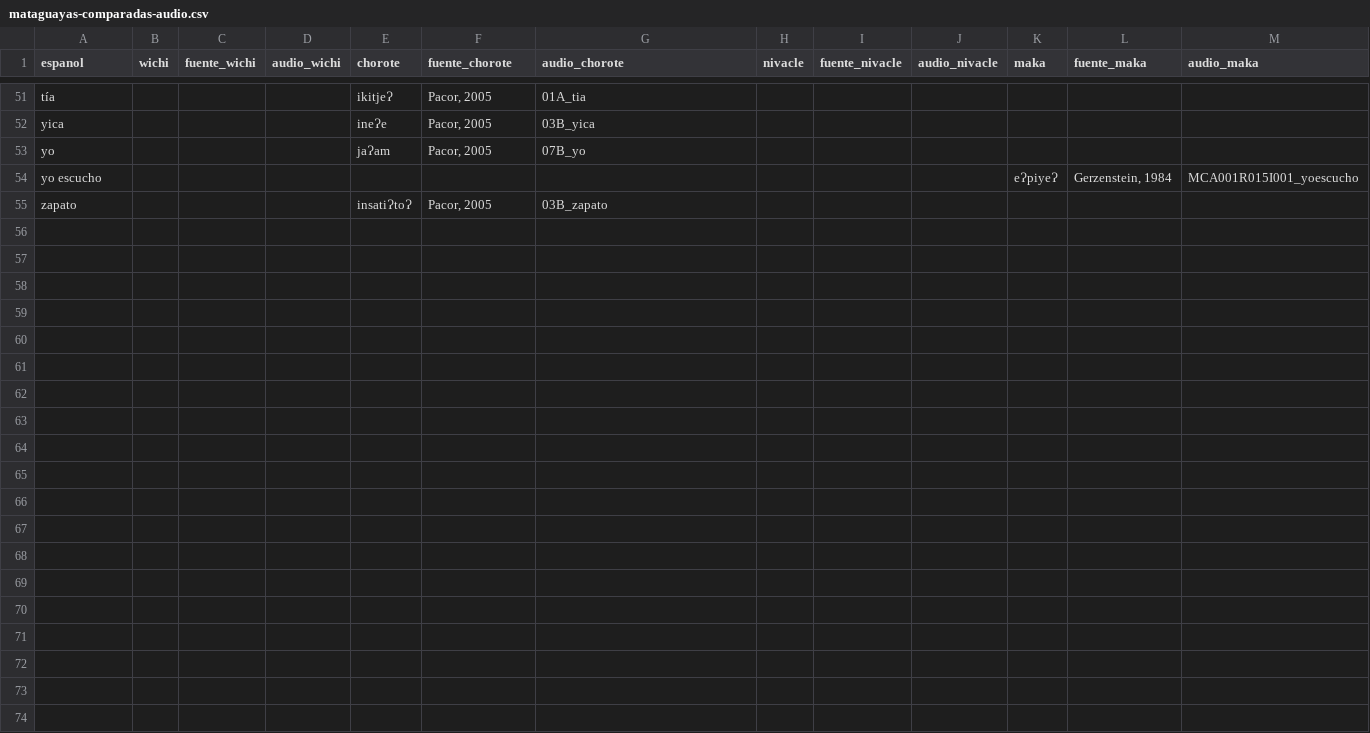
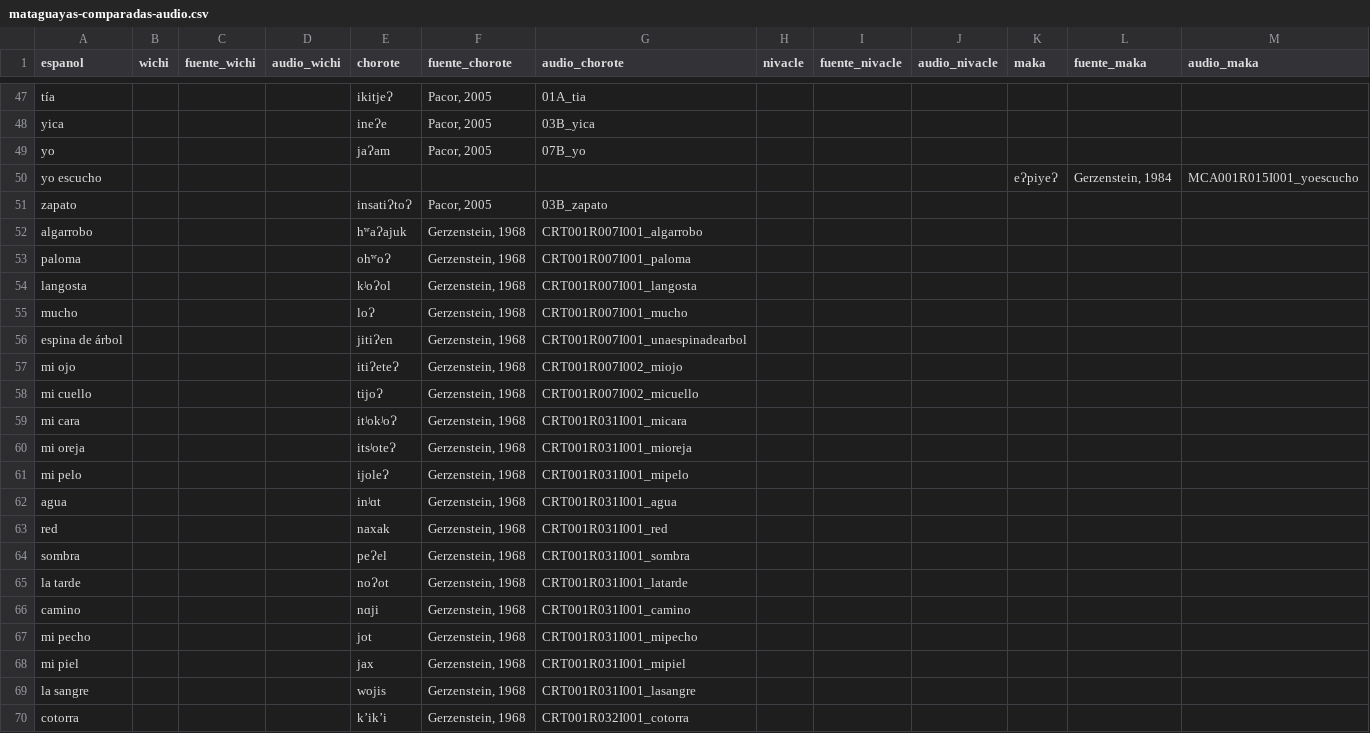
Before and after one commit to dila-ling/pict-glotales, a CSV file: _data/mataguayas-comparadas-audio.csv, drawn as a sheet; only a part is shown, gaps mark what is left out; the diff covers the shown part only; the diff names each change by its address in the sheet, - before the commit and + after, or states it on an @@ line.

Commit message:
update compared audios and metadata

```diff
--- a/_data/mataguayas-comparadas-audio.csv
+++ b/_data/mataguayas-comparadas-audio.csv
+row 52: algarrobo |  |  |  | hʷaɁajuk | Gerzenstein, 1968 | CRT001R007I001_algarrobo
+row 53: paloma |  |  |  | ohʷoɁ | Gerzenstein, 1968 | CRT001R007I001_paloma
+row 54: langosta |  |  |  | kʲoɁol | Gerzenstein, 1968 | CRT001R007I001_langosta
+row 55: mucho |  |  |  | loɁ | Gerzenstein, 1968 | CRT001R007I001_mucho
+row 56: espina de árbol |  |  |  | jitiɁen | Gerzenstein, 1968 | CRT001R007I001_unaespinadearbol
+row 57: mi ojo |  |  |  | itiɁeteɁ | Gerzenstein, 1968 | CRT001R007I002_miojo
+row 58: mi cuello |  |  |  | tijoɁ | Gerzenstein, 1968 | CRT001R007I002_micuello
+row 59: mi cara |  |  |  | itʲokʲoɁ | Gerzenstein, 1968 | CRT001R031I001_micara
+row 60: mi oreja |  |  |  | itsʲoteɁ | Gerzenstein, 1968 | CRT001R031I001_mioreja
+row 61: mi pelo |  |  |  | ijoleɁ | Gerzenstein, 1968 | CRT001R031I001_mipelo
+row 62: agua |  |  |  | inʲɑt | Gerzenstein, 1968 | CRT001R031I001_agua
+row 63: red |  |  |  | naxak | Gerzenstein, 1968 | CRT001R031I001_red
+row 64: sombra |  |  |  | peɁel | Gerzenstein, 1968 | CRT001R031I001_sombra
+row 65: la tarde |  |  |  | noɁot | Gerzenstein, 1968 | CRT001R031I001_latarde
+row 66: camino |  |  |  | nɑji | Gerzenstein, 1968 | CRT001R031I001_camino
+row 67: mi pecho |  |  |  | jot | Gerzenstein, 1968 | CRT001R031I001_mipecho
+row 68: mi piel |  |  |  | jax | Gerzenstein, 1968 | CRT001R031I001_mipiel
+row 69: la sangre |  |  |  | wojis | Gerzenstein, 1968 | CRT001R031I001_lasangre
+row 70: cotorra |  |  |  | kʼikʼi | Gerzenstein, 1968 | CRT001R032I001_cotorra
```
Also changed, not shown: 11 added rows, 5 removed rows and 6 edited cells elsewhere in this file, 22 other files.
